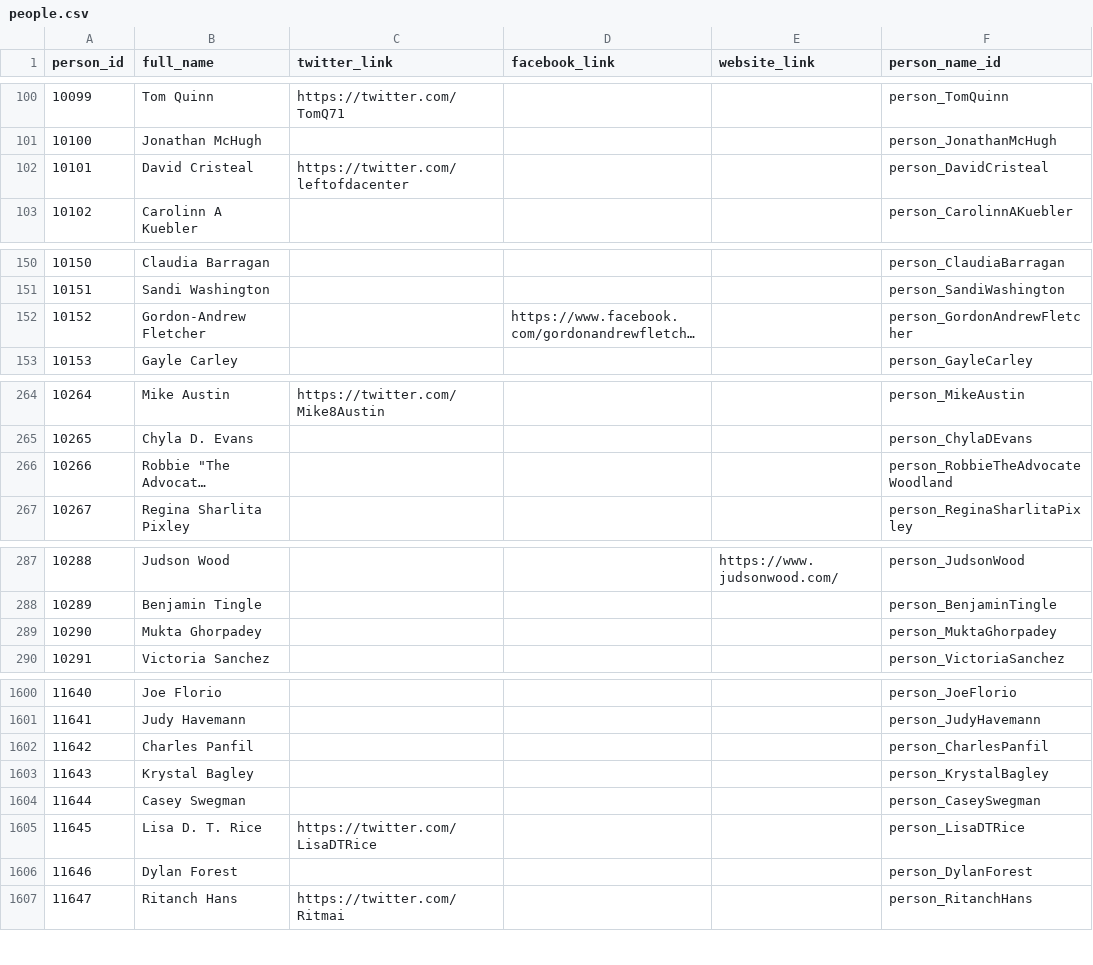
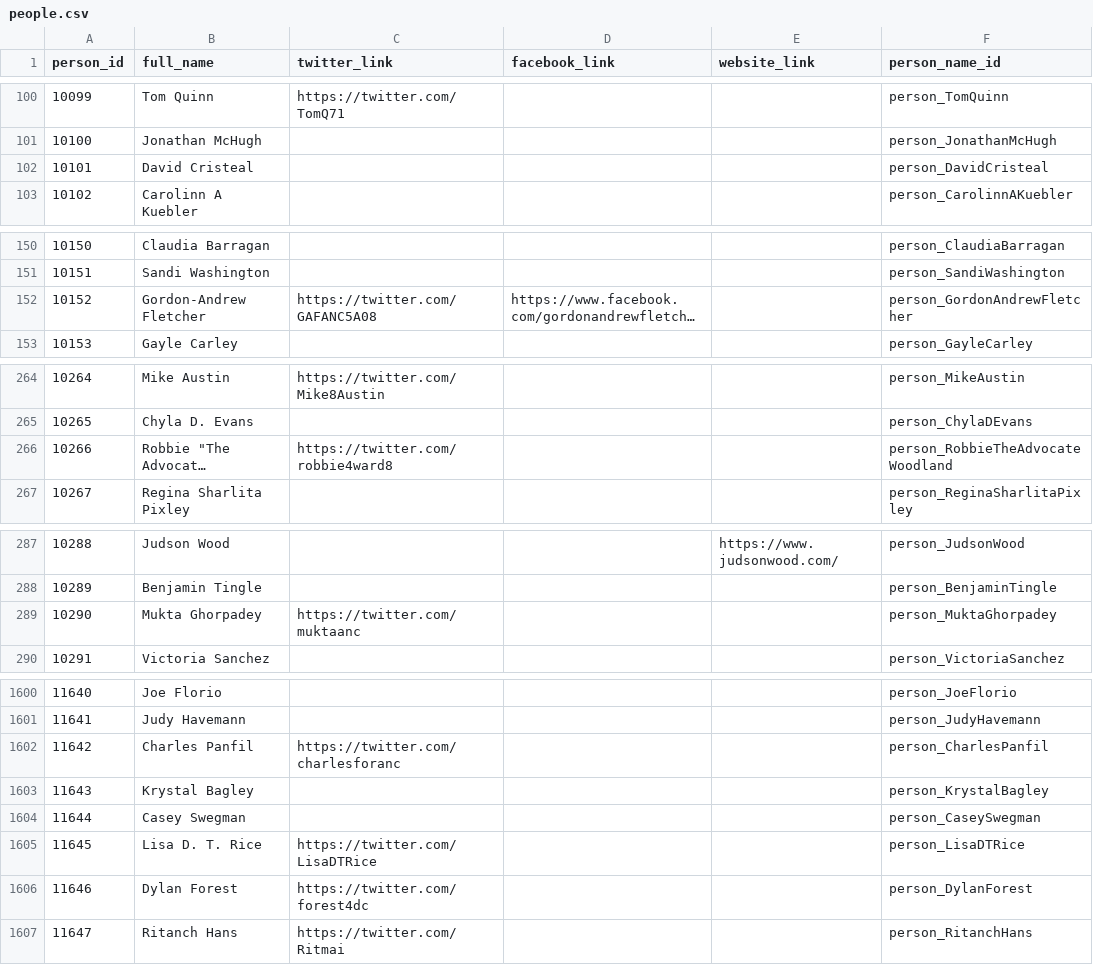
Before and after one commit to devinbrady/openanc, a CSV file: data/people.csv, drawn as a sheet; only a part is shown, gaps mark what is left out; long unchanged cells end in …; the diff covers the shown part only; the diff names each change by its address in the sheet, - before the commit and + after, or states it on an @@ line.

Commit message:
Updated twitter accounts

```diff
--- a/data/people.csv
+++ b/data/people.csv
-C102 (twitter_link): https://twitter.com/leftofdacenter
+C102 (twitter_link): (empty)
-C152 (twitter_link): (empty)
+C152 (twitter_link): https://twitter.com/GAFANC5A08
-C266 (twitter_link): (empty)
+C266 (twitter_link): https://twitter.com/robbie4ward8
-C289 (twitter_link): (empty)
+C289 (twitter_link): https://twitter.com/muktaanc
-C1602 (twitter_link): (empty)
+C1602 (twitter_link): https://twitter.com/charlesforanc
-C1606 (twitter_link): (empty)
+C1606 (twitter_link): https://twitter.com/forest4dc
```
Also changed, not shown: 13 edited cells elsewhere in this file, 42 other files.
